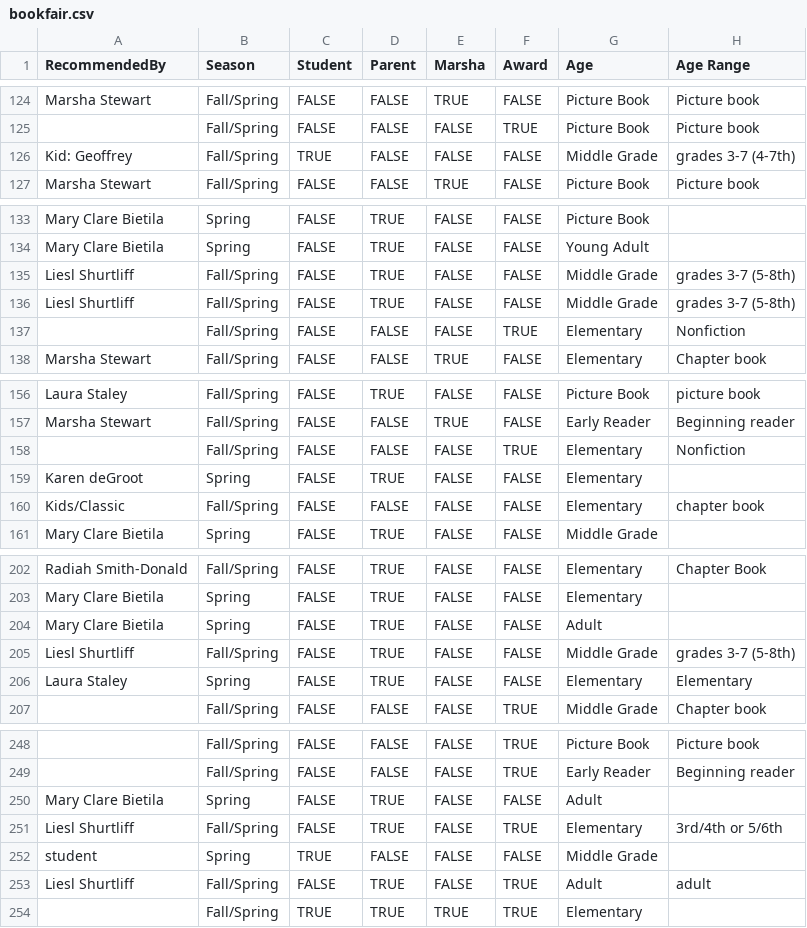
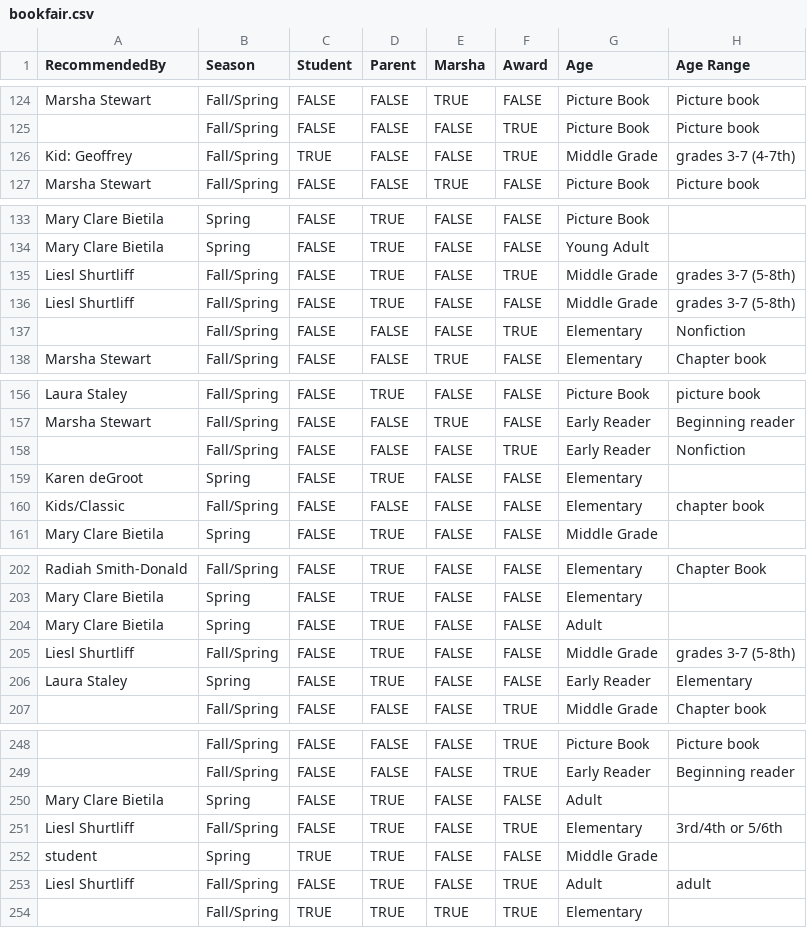
Before and after one commit to froboy/abf20, a CSV file: _data/bookfair.csv, drawn as a sheet; only a part is shown, gaps mark what is left out; the diff covers the shown part only; the diff names each change by its address in the sheet, - before the commit and + after, or states it on an @@ line.

```diff
--- a/_data/bookfair.csv
+++ b/_data/bookfair.csv
-F126 (Award): FALSE
+F126 (Award): TRUE
-F135 (Award): FALSE
+F135 (Award): TRUE
-G158 (Age): Elementary
+G158 (Age): Early Reader
-G206 (Age): Elementary
+G206 (Age): Early Reader
-D252 (Parent): FALSE
+D252 (Parent): TRUE
```
Also changed, not shown: 6 edited cells elsewhere in this file.
